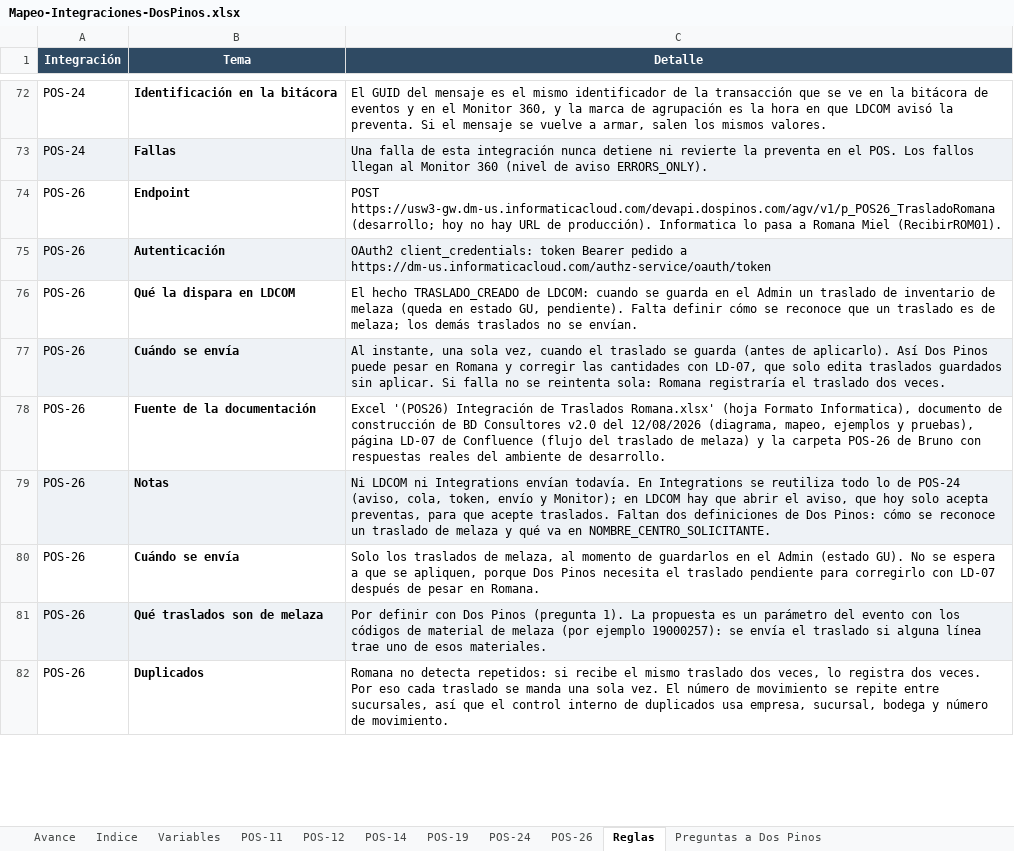
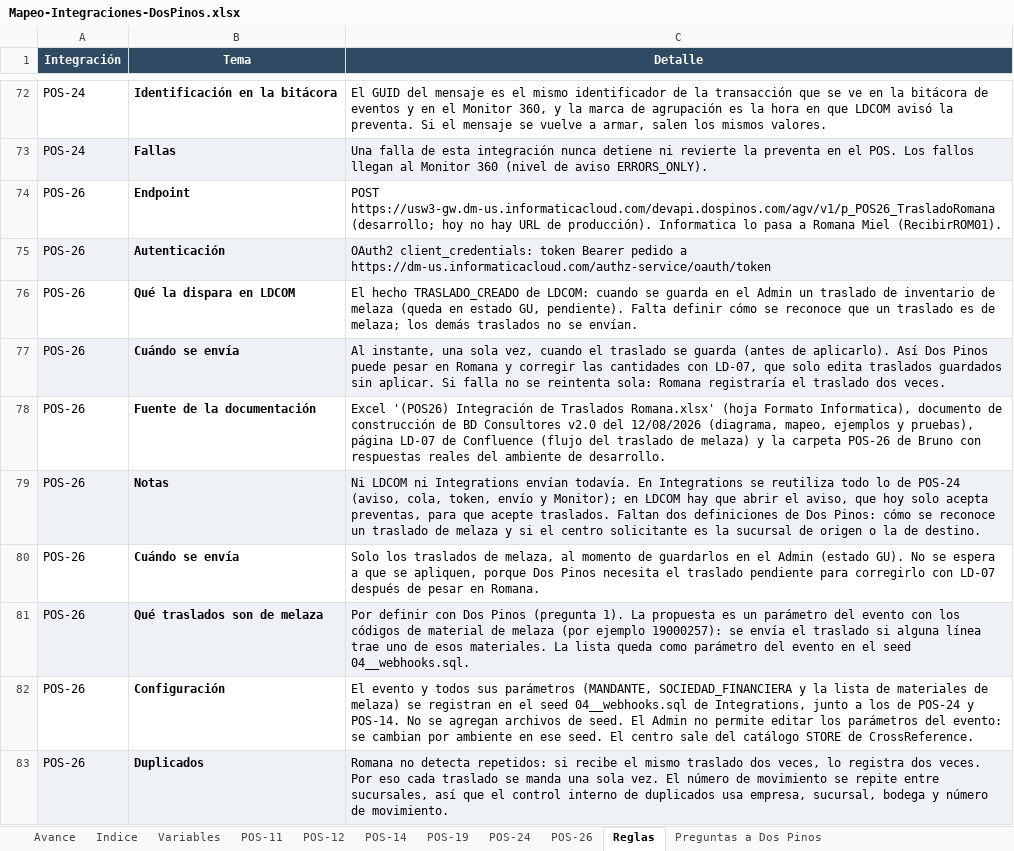
Before and after one commit to faridvl/neuron-ld, an Excel workbook: clientes/dospinos/integraciones/mapeos/Mapeo-Integraciones-DosPinos.xlsx, sheet Reglas, drawn as a sheet; only a part is shown, gaps mark what is left out; values as stored, in another font and other column widths than the file's, no borders; addresses are those after the commit; the diff covers the shown part only; the diff names each change by its address in the sheet, - before the commit and + after, or states it on an @@ line.

```diff
--- a/clientes/dospinos/integraciones/mapeos/Mapeo-Integraciones-DosPinos.xlsx (sheet Reglas)
+++ b/clientes/dospinos/integraciones/mapeos/Mapeo-Integraciones-DosPinos.xlsx (sheet Reglas)
-C79 (Detalle): …melaza y qué va en NOMBRE_CENTRO_SOLICITANTE.
+C79 (Detalle): …melaza y si el centro solicitante es la sucursal de origen o la de destino.
-C81 (Detalle): …esos materiales.
+C81 (Detalle): …esos materiales. La lista queda como parámetro del evento en el seed 04__webhooks.sql.
+row 82: POS-26 | Configuración | El evento y todos sus parámetros (MANDANTE, SOCIEDAD_FINANCIERA y la lista de materiales de melaza) se registran en el seed 04__webhooks.sql de Integrations, junto a los de POS-24 y POS-14. No se agregan archivos de seed. El Admin no permite editar los parámetros del evento: se cambian por ambiente en ese seed. El centro sale del catálogo STORE de CrossReference.
-A83:C83 fill: none
+A83:C83 fill: #EEF2F6
```
Also changed, not shown: 2 edited cells and cell formats elsewhere in this sheet, sheet POS-26, sheet Variables, sheet Preguntas a Dos Pinos, sheet Avance, sheet POS-24, sheet POS-19, 5 other files.
